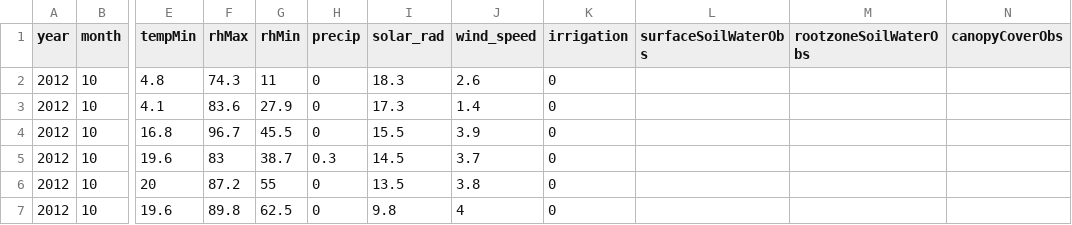
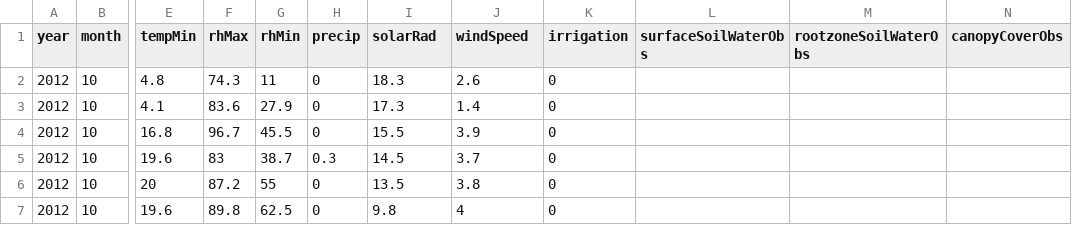
Before and after one commit to soilwater/fieldcaster, a CSV file: fieldcaster_v0.2/dataset/winter_wheat_rainfed_stillwater_oklahoma_2012.csv, drawn as a sheet; only a part is shown, gaps mark what is left out; the diff names each change by its address in the sheet, - before the commit and + after, or states it on an @@ line.

Commit message:
Enable GA analytics and fixed headers in weather dataset

```diff
--- a/fieldcaster_v0.2/dataset/winter_wheat_rainfed_stillwater_oklahoma_2012.csv
+++ b/fieldcaster_v0.2/dataset/winter_wheat_rainfed_stillwater_oklahoma_2012.csv
-I1: solar_rad
+I1: solarRad
-J1: wind_speed
+J1: windSpeed
```
Also changed, not shown: 5 other files.
